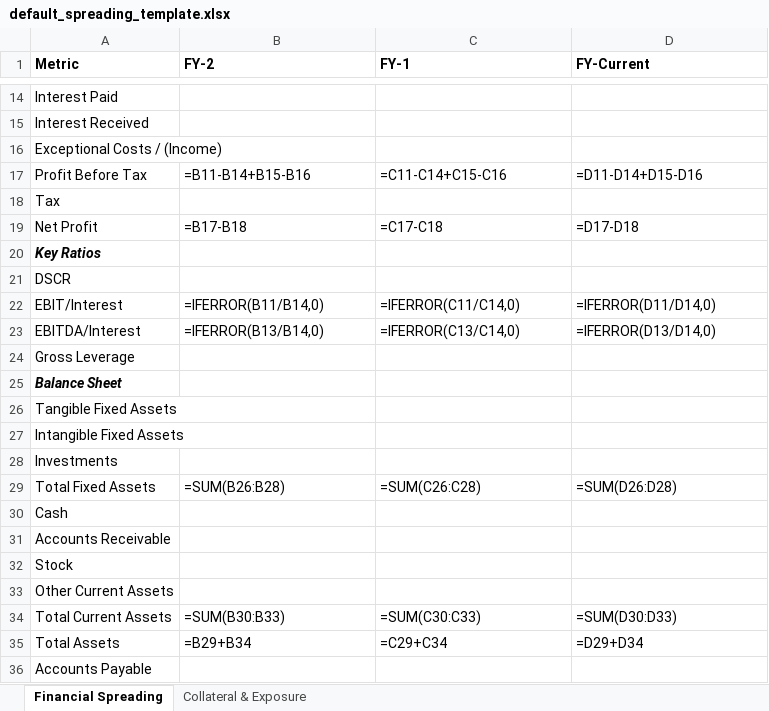
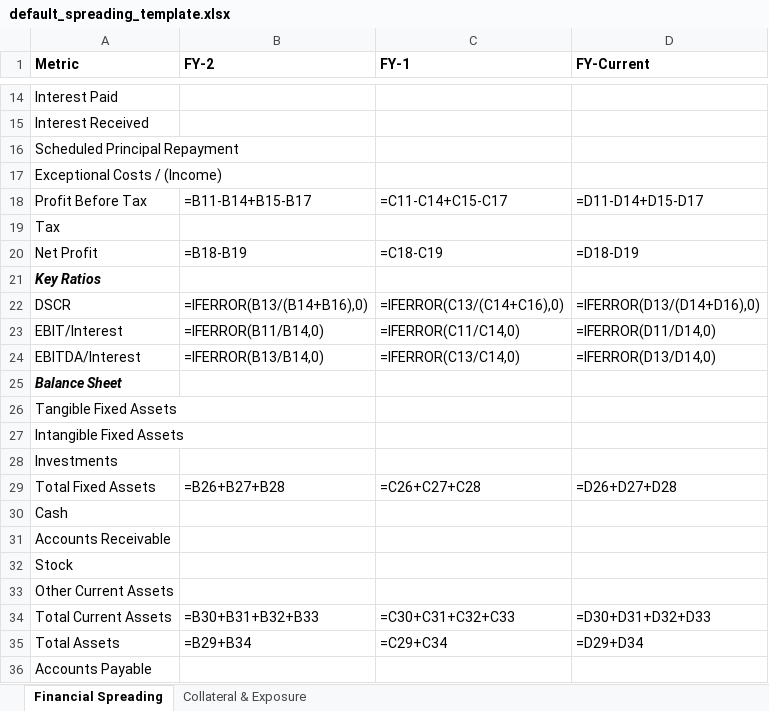
Before and after one commit to ShamikM88/open-cam-framework, an Excel workbook: templates/spreading/default_spreading_template.xlsx, sheet Financial Spreading, drawn as a sheet; only a part is shown, gaps mark what is left out; values as stored, in another font and other column widths than the file's, no borders; formulas without a stored value are shown as written; removed rows and columns are numbered as before the commit, all else as after; the diff covers the shown part only; the diff names each change by its address in the sheet, - before the commit and + after, or states it on an @@ line.

```diff
--- a/templates/spreading/default_spreading_template.xlsx (sheet Financial Spreading)
+++ b/templates/spreading/default_spreading_template.xlsx (sheet Financial Spreading)
+row 16: Scheduled Principal Repayment
-B18 (FY-2): =B11-B14+B15-B16
+B18 (FY-2): =B11-B14+B15-B17
-C18 (FY-1): =C11-C14+C15-C16
+C18 (FY-1): =C11-C14+C15-C17
-D18 (FY-Current): =D11-D14+D15-D16
+D18 (FY-Current): =D11-D14+D15-D17
-B20 (FY-2): =B17-B18
+B20 (FY-2): =B18-B19
-C20 (FY-1): =C17-C18
+C20 (FY-1): =C18-C19
-D20 (FY-Current): =D17-D18
+D20 (FY-Current): =D18-D19
-B22 (FY-2): (empty)
+B22 (FY-2): =IFERROR(B13/(B14+B16),0)
-C22 (FY-1): (empty)
+C22 (FY-1): =IFERROR(C13/(C14+C16),0)
-D22 (FY-Current): (empty)
+D22 (FY-Current): =IFERROR(D13/(D14+D16),0)
-row 24: Gross Leverage
-B29 (FY-2): =SUM(B26:B28)
+B29 (FY-2): =B26+B27+B28
-C29 (FY-1): =SUM(C26:C28)
+C29 (FY-1): =C26+C27+C28
-D29 (FY-Current): =SUM(D26:D28)
+D29 (FY-Current): =D26+D27+D28
-B34 (FY-2): =SUM(B30:B33)
+B34 (FY-2): =B30+B31+B32+B33
-C34 (FY-1): =SUM(C30:C33)
+C34 (FY-1): =C30+C31+C32+C33
-D34 (FY-Current): =SUM(D30:D33)
+D34 (FY-Current): =D30+D31+D32+D33
```
Also changed, not shown: 1 added row and 12 edited cells elsewhere in this sheet, sheet Collateral & Exposure, 3 other files.
